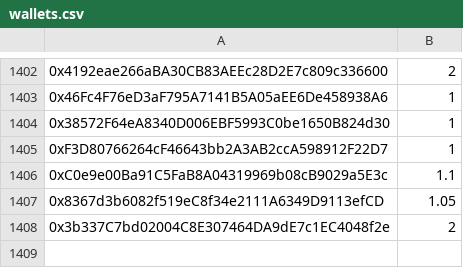
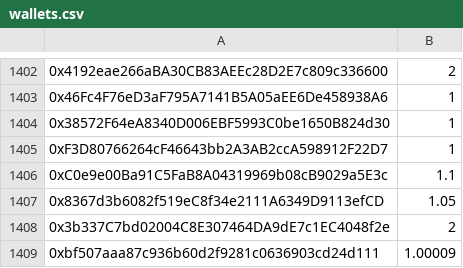
Before and after one commit to ebalo55/refund-platform, a CSV file: database/seeders/wallets.csv, drawn as a sheet; only a part is shown, gaps mark what is left out.

```diff
--- a/database/seeders/wallets.csv
+++ b/database/seeders/wallets.csv
@@ -1408 +1408,2 @@
 0x3b337C7bd02004C8E307464DA9dE7c1EC4048f2e,2
+0xbf507aaa87c936b60d2f9281c0636903cd24d111,1.00009
```
Also changed, not shown: 6 other files.
